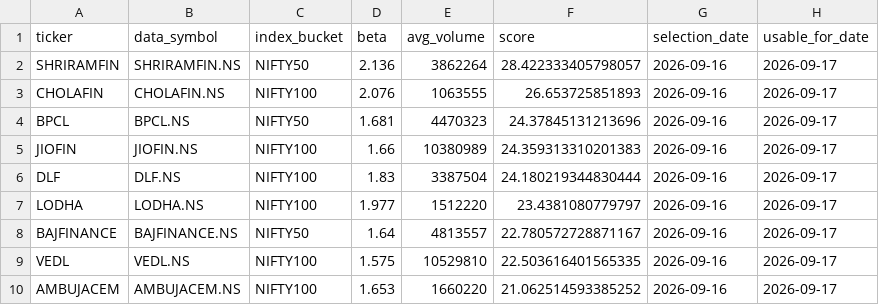
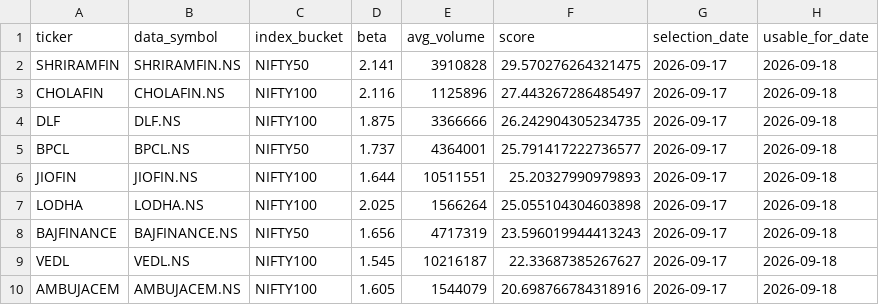
Before and after one commit to arun906/ScalpingApp, a CSV file: active_watchlist.csv, drawn as a sheet; only a part is shown; the diff covers the shown part only.

```diff
--- a/active_watchlist.csv
+++ b/active_watchlist.csv
@@ -1,10 +1,10 @@
 ticker,data_symbol,index_bucket,beta,avg_volume,score,selection_date,usable_for_date
-SHRIRAMFIN,SHRIRAMFIN.NS,NIFTY50,2.136,3862264,28.422333405798057,2026-09-16,2026-09-17
-CHOLAFIN,CHOLAFIN.NS,NIFTY100,2.076,1063555,26.653725851893,2026-09-16,2026-09-17
-BPCL,BPCL.NS,NIFTY50,1.681,4470323,24.37845131213696,2026-09-16,2026-09-17
-JIOFIN,JIOFIN.NS,NIFTY100,1.66,10380989,24.359313310201383,2026-09-16,2026-09-17
-DLF,DLF.NS,NIFTY100,1.83,3387504,24.180219344830444,2026-09-16,2026-09-17
-LODHA,LODHA.NS,NIFTY100,1.977,1512220,23.4381080779797,2026-09-16,2026-09-17
-BAJFINANCE,BAJFINANCE.NS,NIFTY50,1.64,4813557,22.780572728871167,2026-09-16,2026-09-17
-VEDL,VEDL.NS,NIFTY100,1.575,10529810,22.503616401565335,2026-09-16,2026-09-17
-AMBUJACEM,AMBUJACEM.NS,NIFTY100,1.653,1660220,21.062514593385252,2026-09-16,2026-09-17
+SHRIRAMFIN,SHRIRAMFIN.NS,NIFTY50,2.141,3910828,29.570276264321475,2026-09-17,2026-09-18
+CHOLAFIN,CHOLAFIN.NS,NIFTY100,2.116,1125896,27.443267286485497,2026-09-17,2026-09-18
+DLF,DLF.NS,NIFTY100,1.875,3366666,26.242904305234735,2026-09-17,2026-09-18
+BPCL,BPCL.NS,NIFTY50,1.737,4364001,25.791417222736577,2026-09-17,2026-09-18
+JIOFIN,JIOFIN.NS,NIFTY100,1.644,10511551,25.20327990979893,2026-09-17,2026-09-18
+LODHA,LODHA.NS,NIFTY100,2.025,1566264,25.055104304603898,2026-09-17,2026-09-18
+BAJFINANCE,BAJFINANCE.NS,NIFTY50,1.656,4717319,23.596019944413243,2026-09-17,2026-09-18
+VEDL,VEDL.NS,NIFTY100,1.545,10216187,22.33687385267627,2026-09-17,2026-09-18
+AMBUJACEM,AMBUJACEM.NS,NIFTY100,1.605,1544079,20.698766784318916,2026-09-17,2026-09-18
```
Also changed, not shown: 1 added row, 2 removed rows and 20 edited cells elsewhere in this file, watchlist_history.csv.
